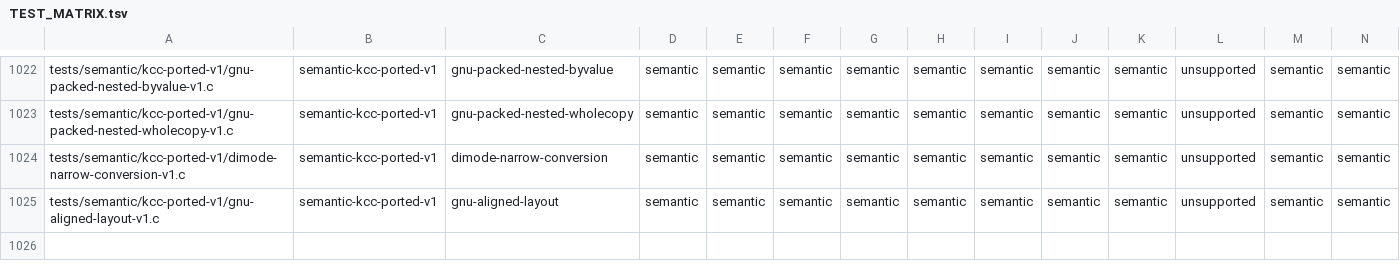
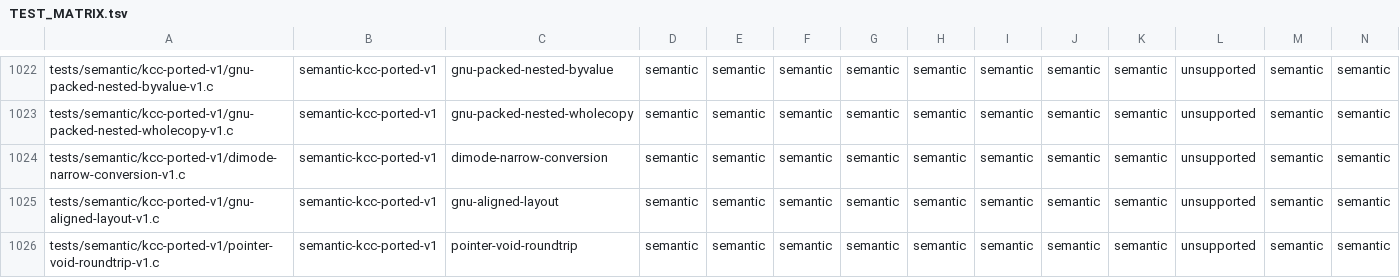
Before and after one commit to theseus-chimaira/pdp10-testkit, a TSV file: TEST_MATRIX.tsv, drawn as a sheet; only a part is shown, gaps mark what is left out; rows hold the shown columns only; the diff names each change by its address in the sheet, - before the commit and + after, or states it on an @@ line.

Commit message:
testkit: migrate KCC pointer void roundtrip regression

```diff
--- a/TEST_MATRIX.tsv
+++ b/TEST_MATRIX.tsv
+row 1026: tests/semantic/kcc-ported-v1/pointer-void-roundtrip-v1.c | semantic-kcc-ported-v1 | pointer-void-roundtrip | semantic | semantic | semantic | semantic | semantic | semantic | semantic | semantic | unsupported | semantic | semantic
```
Also changed, not shown: 2 other files.
